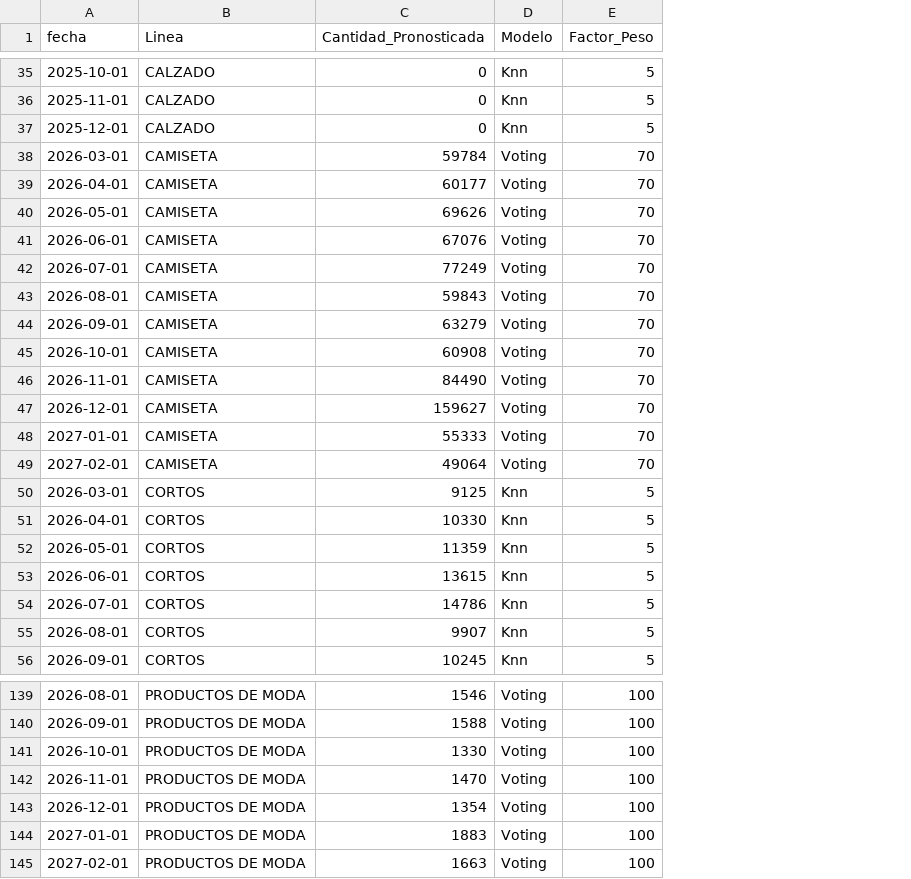
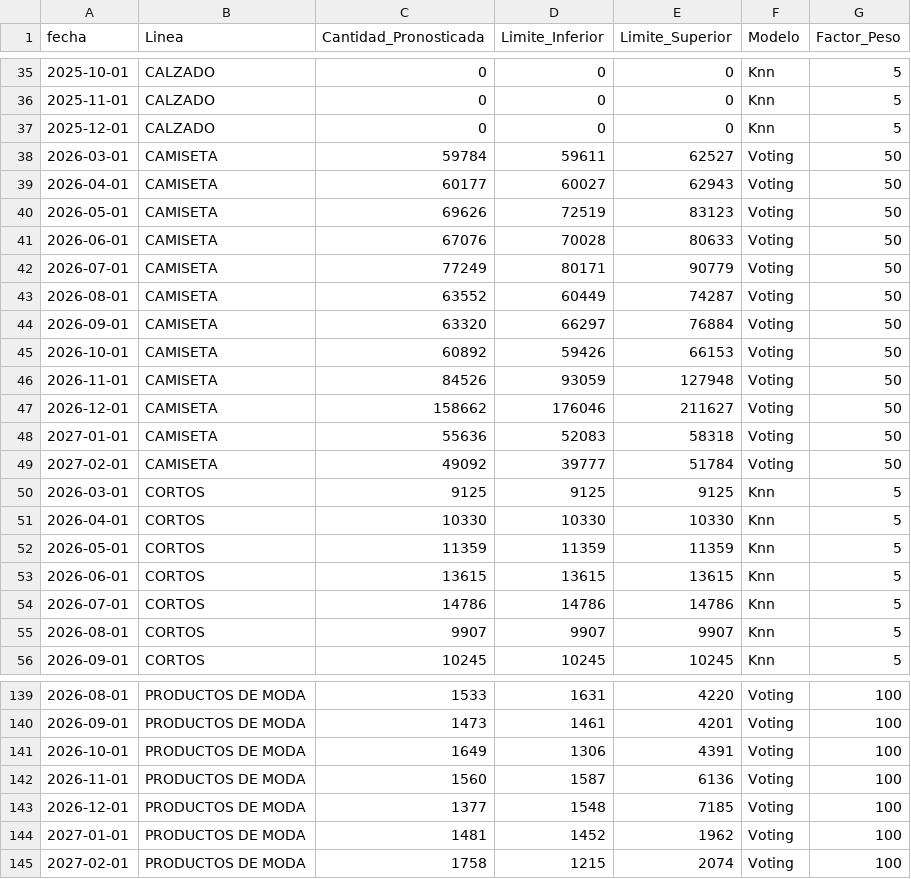
Before and after one commit to CamiloRa98/stopjeans-pronostico, a CSV file: data/pronostico_ventas_por_linea.csv, drawn as a sheet; only a part is shown, gaps mark what is left out; addresses are those after the commit; the diff covers the shown part only; the diff names each change by its address in the sheet, - before the commit and + after, or states it on an @@ line.

```diff
--- a/data/pronostico_ventas_por_linea.csv
+++ b/data/pronostico_ventas_por_linea.csv
+column D (Limite_Inferior), rows 35-56: 0 | 0 | 0 | 59611 | 60027 | 72519 | 70028 | 80171 | 60449 | 66297 | 59426 | 93059 | 176046 | 52083 | 39777 | 9125 | 10330 | 11359 | 13615 | 14786 | 9907 | 10245; rows 139-145: 1631 | 1461 | 1306 | 1587 | 1548 | 1452 | 1215
+column E (Limite_Superior), rows 35-56: 0 | 0 | 0 | 62527 | 62943 | 83123 | 80633 | 90779 | 74287 | 76884 | 66153 | 127948 | 211627 | 58318 | 51784 | 9125 | 10330 | 11359 | 13615 | 14786 | 9907 | 10245; rows 139-145: 4220 | 4201 | 4391 | 6136 | 7185 | 1962 | 2074
-G38:G49 (Factor_Peso): 70
+G38:G49 (Factor_Peso): 50
-C43 (Cantidad_Pronosticada): 59843
+C43 (Cantidad_Pronosticada): 63552
-C44 (Cantidad_Pronosticada): 63279
+C44 (Cantidad_Pronosticada): 63320
-C45 (Cantidad_Pronosticada): 60908
+C45 (Cantidad_Pronosticada): 60892
-C46 (Cantidad_Pronosticada): 84490
+C46 (Cantidad_Pronosticada): 84526
-C47 (Cantidad_Pronosticada): 159627
+C47 (Cantidad_Pronosticada): 158662
-C48 (Cantidad_Pronosticada): 55333
+C48 (Cantidad_Pronosticada): 55636
-C49 (Cantidad_Pronosticada): 49064
+C49 (Cantidad_Pronosticada): 49092
-C139 (Cantidad_Pronosticada): 1546
+C139 (Cantidad_Pronosticada): 1533
-C140 (Cantidad_Pronosticada): 1588
+C140 (Cantidad_Pronosticada): 1473
-C141 (Cantidad_Pronosticada): 1330
+C141 (Cantidad_Pronosticada): 1649
-C142 (Cantidad_Pronosticada): 1470
+C142 (Cantidad_Pronosticada): 1560
-C143 (Cantidad_Pronosticada): 1354
+C143 (Cantidad_Pronosticada): 1377
-C144 (Cantidad_Pronosticada): 1883
+C144 (Cantidad_Pronosticada): 1481
-C145 (Cantidad_Pronosticada): 1663
+C145 (Cantidad_Pronosticada): 1758
```
Also changed, not shown: 92 edited cells elsewhere in this file.
